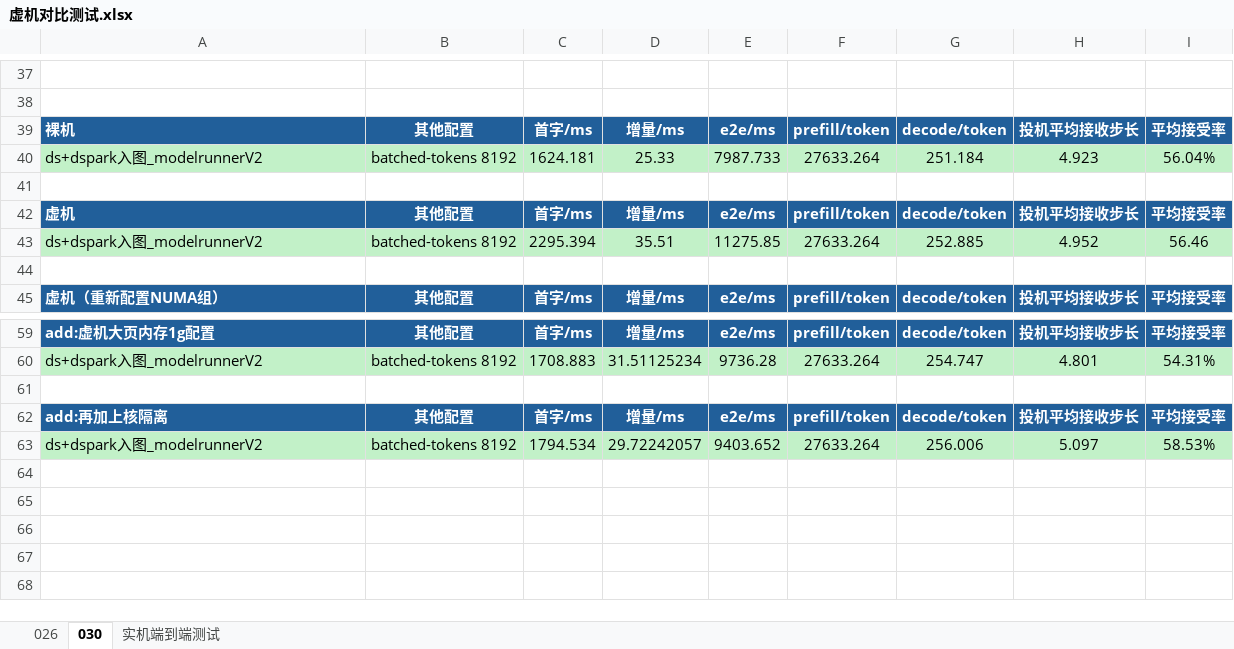
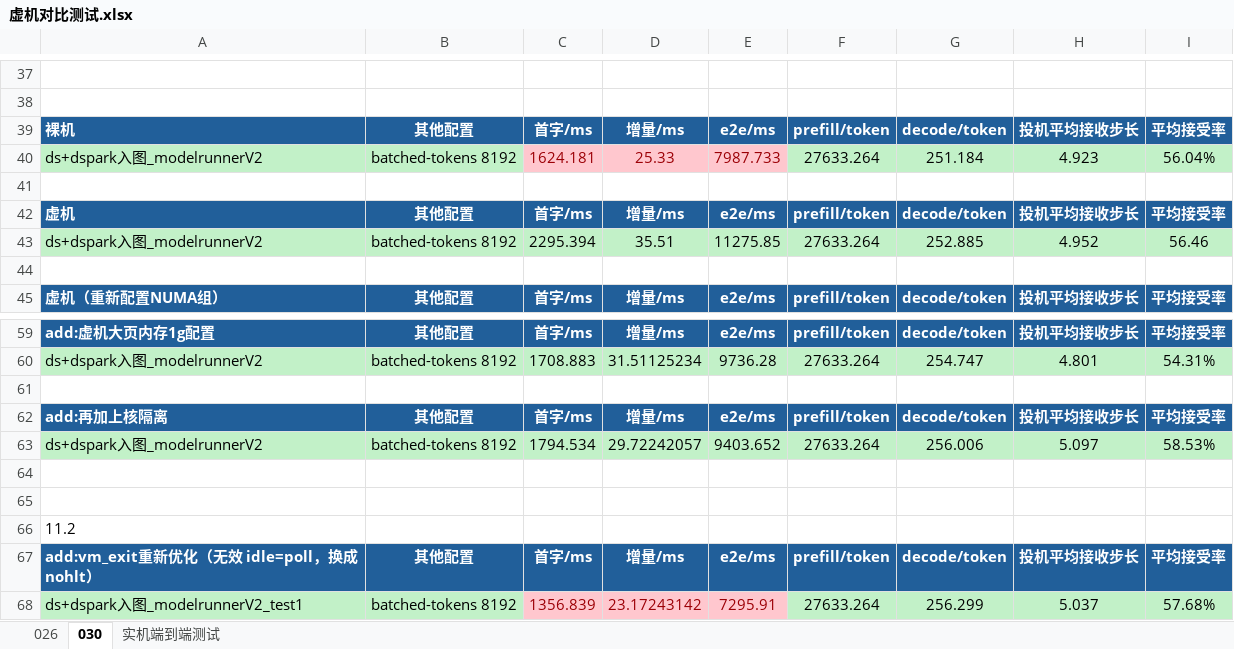
Before and after one commit to kelinbruce/aico_timedelay_anaylse, an Excel workbook: xuji_luoji_test/test_result/虚机对比测试.xlsx, sheet 030, drawn as a sheet; only a part is shown, gaps mark what is left out; values as stored, in another font and other column widths than the file's, no borders; the diff names each change by its address in the sheet, - before the commit and + after, or states it on an @@ line.

```diff
--- a/xuji_luoji_test/test_result/虚机对比测试.xlsx (sheet 030)
+++ b/xuji_luoji_test/test_result/虚机对比测试.xlsx (sheet 030)
@@ C40:E40 fill: #C2F1C8 → #FFC7CE, text colour: black → #9C0006 @@
+row 64: (empty)
+row 65: (empty)
+row 66: 11.2
+row 67: add:vm_exit重新优化（无效 idle=poll，换成 nohlt） | 其他配置 | 首字/ms | 增量/ms | e2e/ms | prefill/token | decode/token | 投机平均接收步长 | 平均接受率
+row 68: ds+dspark入图_modelrunnerV2_test1 | batched-tokens 8192 | 1356.839 | 23.17243142 | 7295.91 | 27633.264 | 256.299 | 5.037 | 57.68%
```
